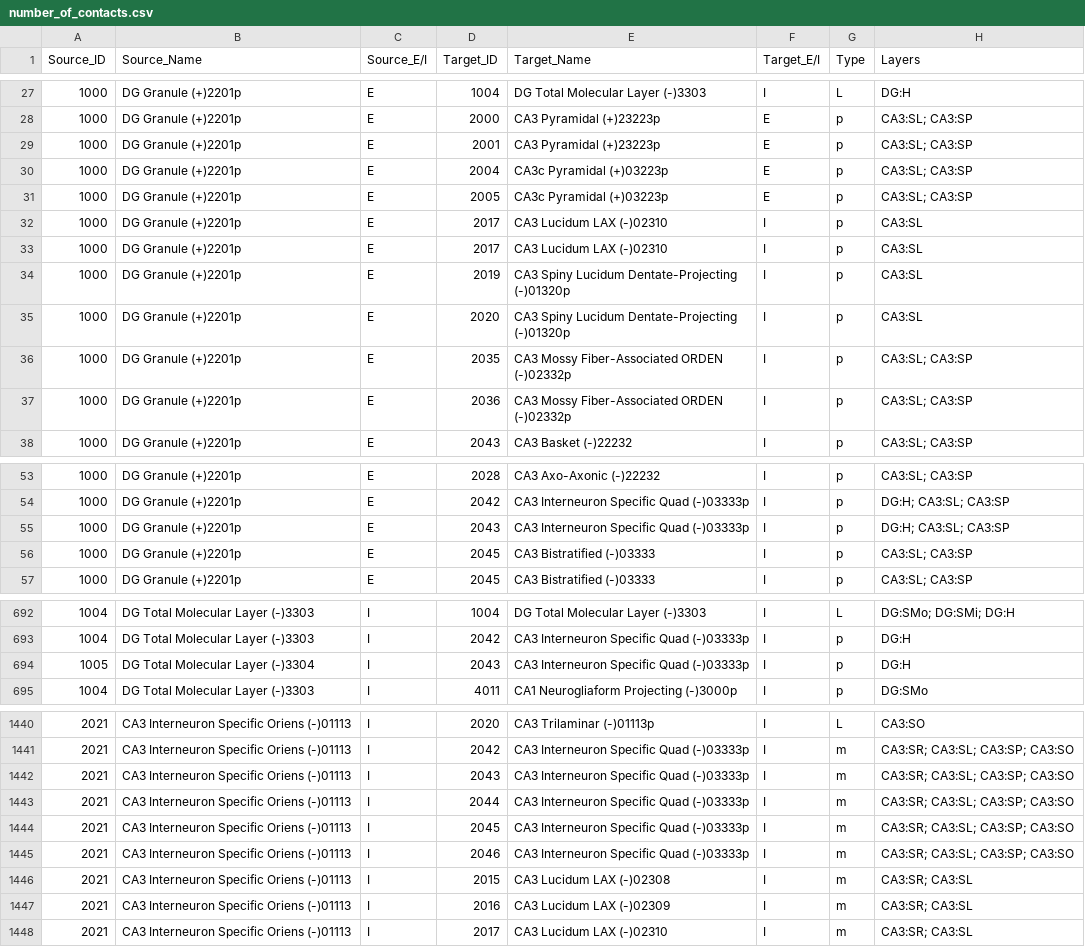
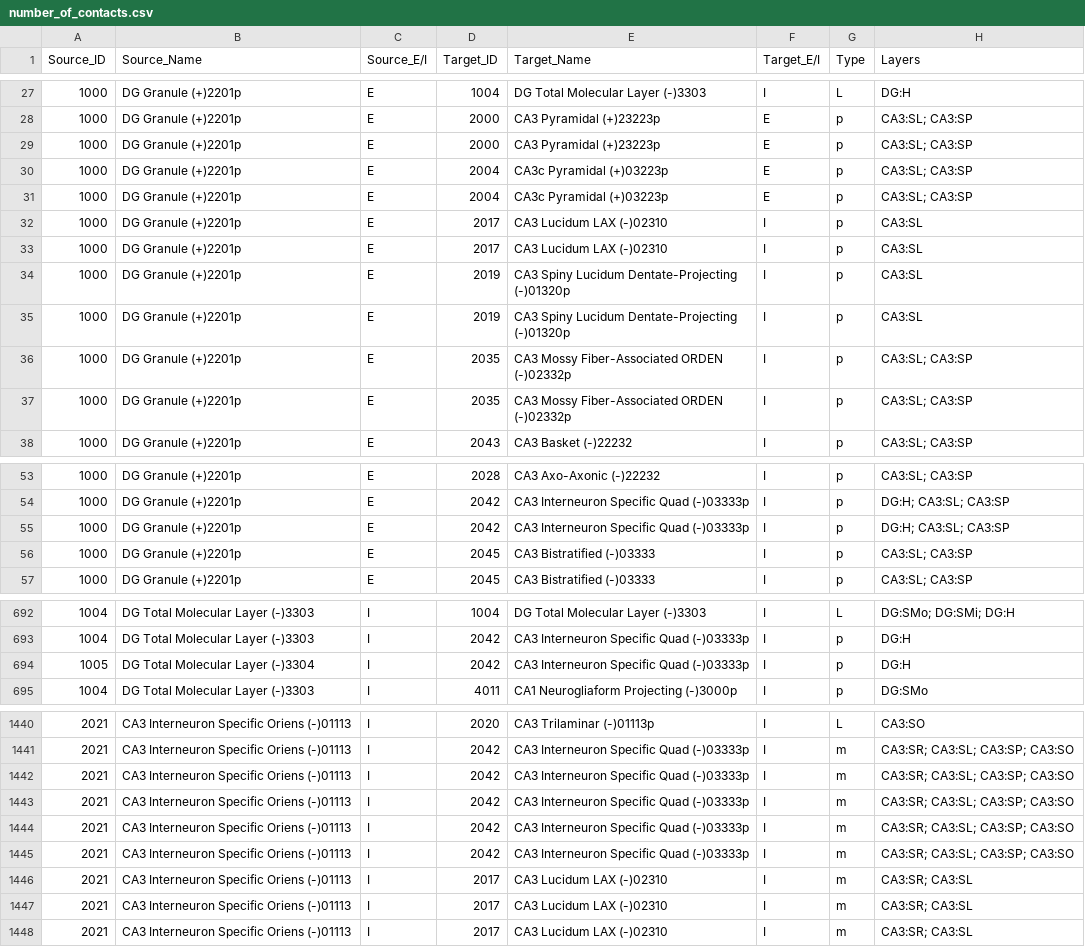
Before and after one commit to Hippocampome-Org/csv2db_import_v2, a CSV file: iconv/latin1/number_of_contacts.csv, drawn as a sheet; only a part is shown, gaps mark what is left out; the diff covers the shown part only; the diff names each change by its address in the sheet, - before the commit and + after, or states it on an @@ line.

```diff
--- a/iconv/latin1/number_of_contacts.csv
+++ b/iconv/latin1/number_of_contacts.csv
-D29 (Target_ID): 2001
+D29 (Target_ID): 2000
-D31 (Target_ID): 2005
+D31 (Target_ID): 2004
-D35 (Target_ID): 2020
+D35 (Target_ID): 2019
-D37 (Target_ID): 2036
+D37 (Target_ID): 2035
-D55 (Target_ID): 2043
+D55 (Target_ID): 2042
-D694 (Target_ID): 2043
+D694 (Target_ID): 2042
-D1442 (Target_ID): 2043
+D1442 (Target_ID): 2042
-D1443 (Target_ID): 2044
+D1443 (Target_ID): 2042
-D1444 (Target_ID): 2045
+D1444 (Target_ID): 2042
-D1445 (Target_ID): 2046
+D1445 (Target_ID): 2042
-D1446 (Target_ID): 2015
+D1446 (Target_ID): 2017
-E1446 (Target_Name): CA3 Lucidum LAX (-)02308
+E1446 (Target_Name): CA3 Lucidum LAX (-)02310
-D1447 (Target_ID): 2016
+D1447 (Target_ID): 2017
-E1447 (Target_Name): CA3 Lucidum LAX (-)02309
+E1447 (Target_Name): CA3 Lucidum LAX (-)02310
```
Also changed, not shown: 23 edited cells elsewhere in this file, iconv/latin1/potential_synapses.csv, 1 other file.
